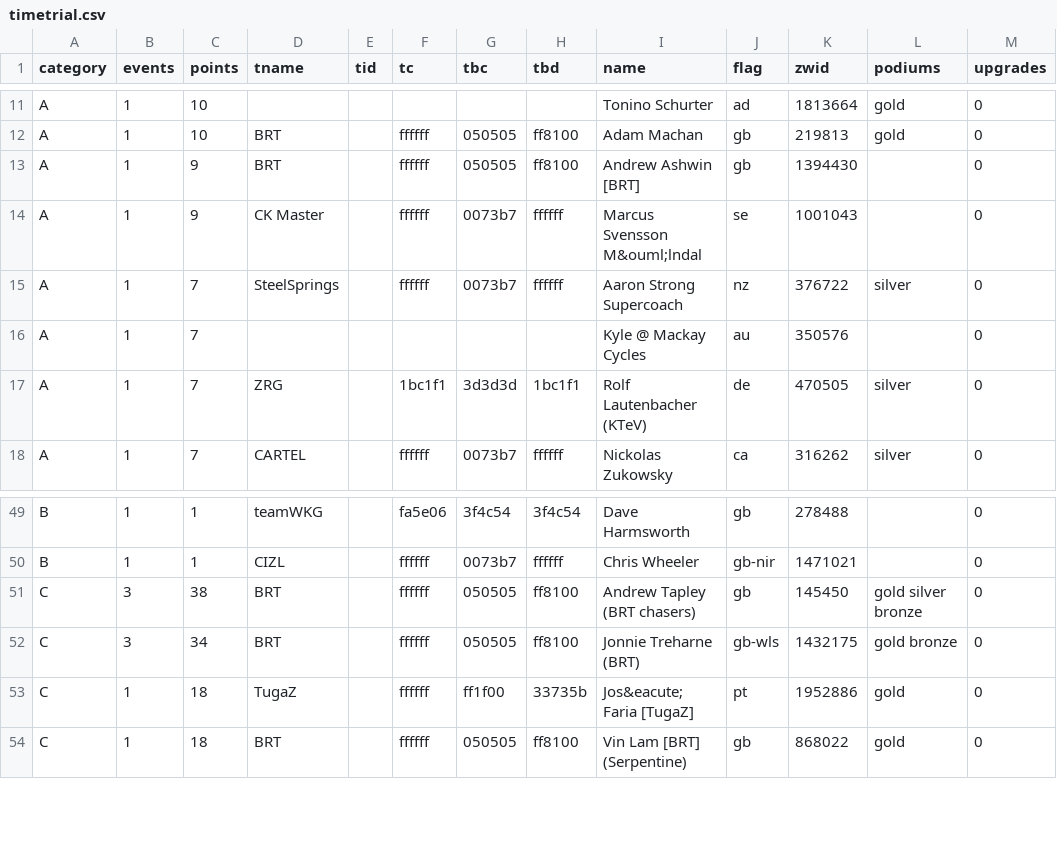
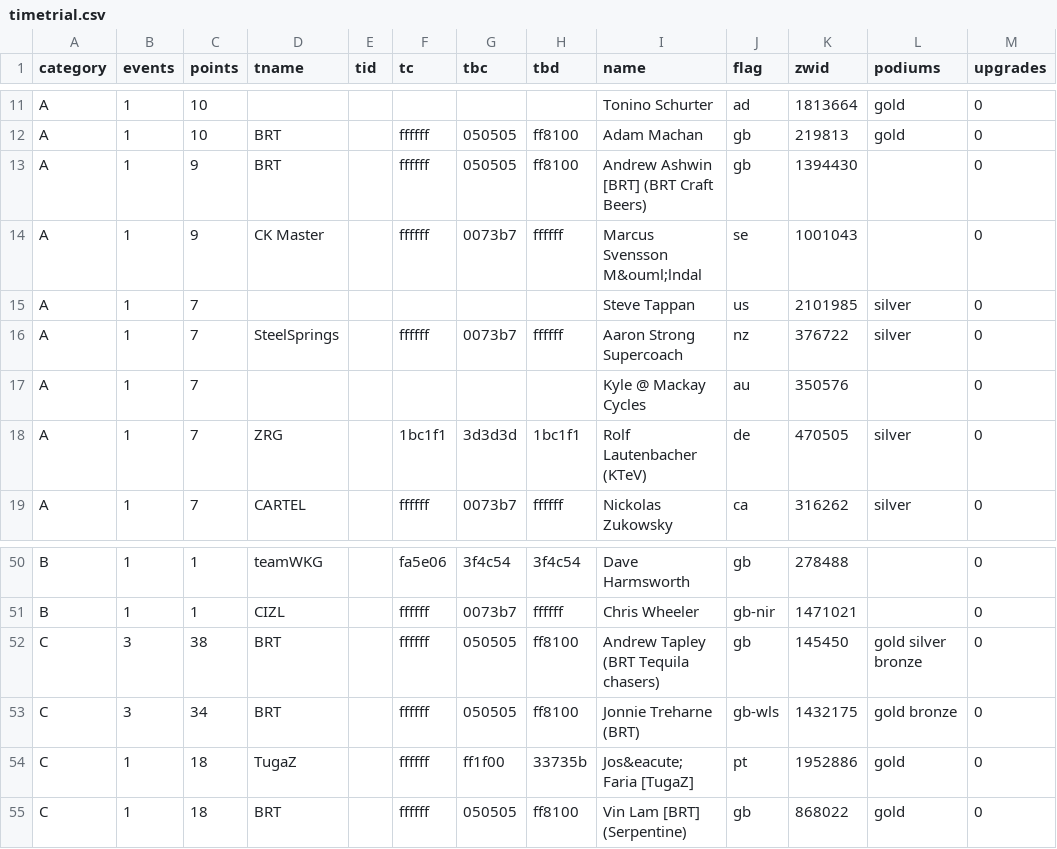
Before and after one commit to jessicah/boltrace.team, a CSV file: _data/2020/series_2/timetrial.csv, drawn as a sheet; only a part is shown, gaps mark what is left out.

Commit message:
Automatically update league tables: BRT Time Trial League

```diff
--- a/_data/2020/series_2/timetrial.csv
+++ b/_data/2020/series_2/timetrial.csv
@@ -12,4 +12,5 @@ A,1,10,,,,,,Tonino Schurter,ad,1813664,gold,0
 A,1,10,BRT,,ffffff,050505,ff8100,Adam Machan,gb,219813,gold,0
-A,1,9,BRT,,ffffff,050505,ff8100,Andrew Ashwin [BRT],gb,1394430,,0
+A,1,9,BRT,,ffffff,050505,ff8100,Andrew Ashwin [BRT] (BRT Craft Beers),gb,1394430,,0
 A,1,9,CK Master,,ffffff,0073b7,ffffff,Marcus Svensson M&ouml;lndal,se,1001043,,0
+A,1,7,,,,,,Steve Tappan,us,2101985,silver,0
 A,1,7,SteelSprings,,ffffff,0073b7,ffffff,Aaron Strong Supercoach,nz,376722,silver,0
@@ -50,3 +51,3 @@ B,1,1,teamWKG,,fa5e06,3f4c54,3f4c54,Dave Harmsworth,gb,278488,,0
 B,1,1,CIZL,,ffffff,0073b7,ffffff,Chris Wheeler,gb-nir,1471021,,0
-C,3,38,BRT,,ffffff,050505,ff8100,Andrew Tapley (BRT chasers),gb,145450,gold silver bronze,0
+C,3,38,BRT,,ffffff,050505,ff8100,Andrew Tapley (BRT Tequila  chasers),gb,145450,gold silver bronze,0
 C,3,34,BRT,,ffffff,050505,ff8100,Jonnie Treharne (BRT),gb-wls,1432175,gold bronze,0
```
Also changed, not shown: 2 other files.
